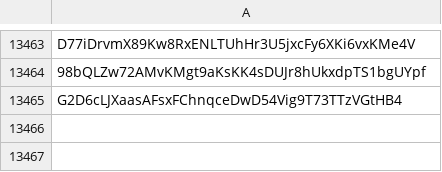
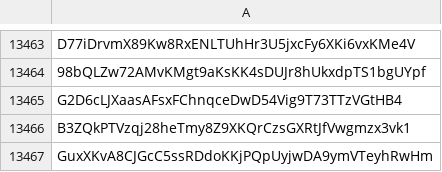
Before and after one commit to wavesplatform/waves-community, a CSV file: Scam tokens according to the opinion of Waves Community.csv, drawn as a sheet; only a part is shown, gaps mark what is left out; the diff names each change by its address in the sheet, - before the commit and + after, or states it on an @@ line.

Commit message:
Updates

```diff
--- a/Scam tokens according to the opinion of Waves Community.csv
+++ b/Scam tokens according to the opinion of Waves Community.csv
+row 13466: B3ZQkPTVzqj28heTmy8Z9XKQrCzsGXRtJfVwgmzx3vk1
+row 13467: GuxXKvA8CJGcC5ssRDdoKKjPQpUyjwDA9ymVTeyhRwHm
```
